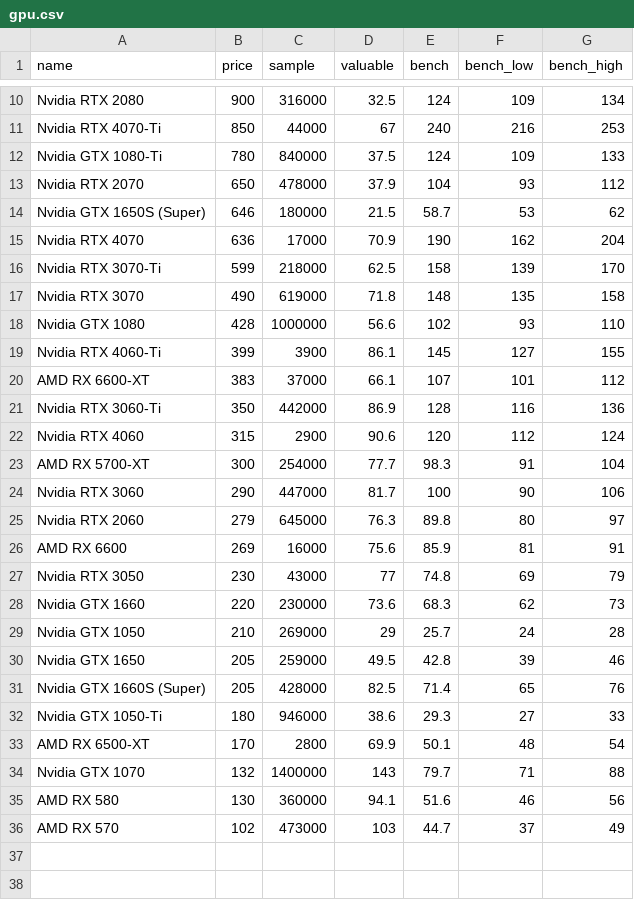
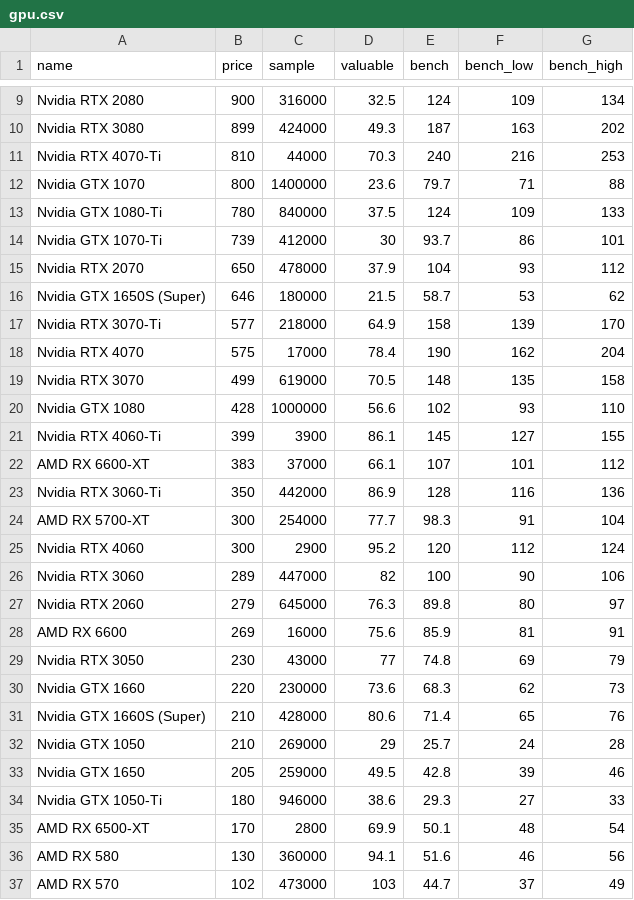
Before and after one commit to ShaokangJiang/CSE-203B-crapping, a CSV file: data/gpu.csv, drawn as a sheet; only a part is shown, gaps mark what is left out; removed rows and columns are numbered as before the commit, all else as after; the diff covers the shown part only; the diff names each change by its address in the sheet, - before the commit and + after, or states it on an @@ line.

```diff
--- a/data/gpu.csv
+++ b/data/gpu.csv
+row 10: Nvidia RTX 3080 | 899 | 424000 | 49.3 | 187 | 163 | 202
-B11 (price): 850
+B11 (price): 810
-D11 (valuable): 67
+D11 (valuable): 70.3
+row 12: Nvidia GTX 1070 | 800 | 1400000 | 23.6 | 79.7 | 71 | 88
+row 14: Nvidia GTX 1070-Ti | 739 | 412000 | 30 | 93.7 | 86 | 101
-row 15: Nvidia RTX 4070 | 636 | 17000 | 70.9 | 190 | 162 | 204
-B17 (price): 599
+B17 (price): 577
-D17 (valuable): 62.5
+D17 (valuable): 64.9
+row 18: Nvidia RTX 4070 | 575 | 17000 | 78.4 | 190 | 162 | 204
-B19 (price): 490
+B19 (price): 499
-D19 (valuable): 71.8
+D19 (valuable): 70.5
-row 22: Nvidia RTX 4060 | 315 | 2900 | 90.6 | 120 | 112 | 124
+row 25: Nvidia RTX 4060 | 300 | 2900 | 95.2 | 120 | 112 | 124
-B26 (price): 290
+B26 (price): 289
-D26 (valuable): 81.7
+D26 (valuable): 82
+row 31: Nvidia GTX 1660S (Super) | 210 | 428000 | 80.6 | 71.4 | 65 | 76
-row 31: Nvidia GTX 1660S (Super) | 205 | 428000 | 82.5 | 71.4 | 65 | 76
-row 34: Nvidia GTX 1070 | 132 | 1400000 | 143 | 79.7 | 71 | 88
```
Also changed, not shown: 2 added rows, 3 removed rows and 8 edited cells elsewhere in this file, data/cpu.csv, data/hdd.csv, 2 other files.
